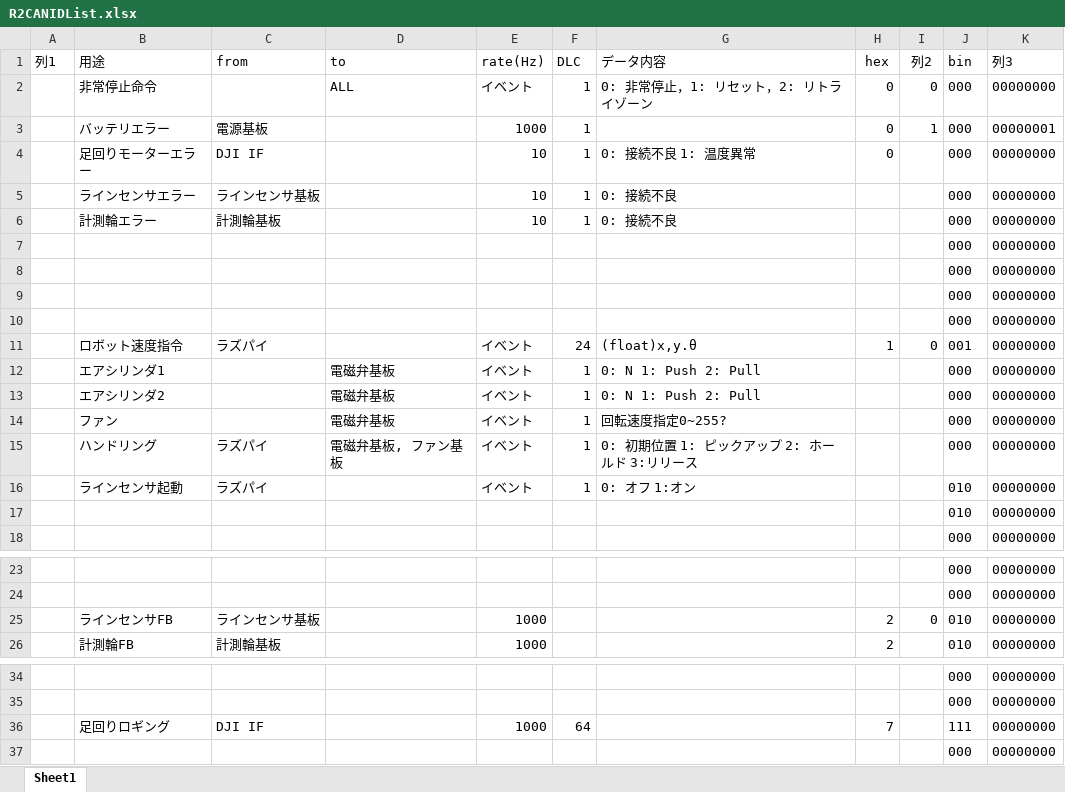
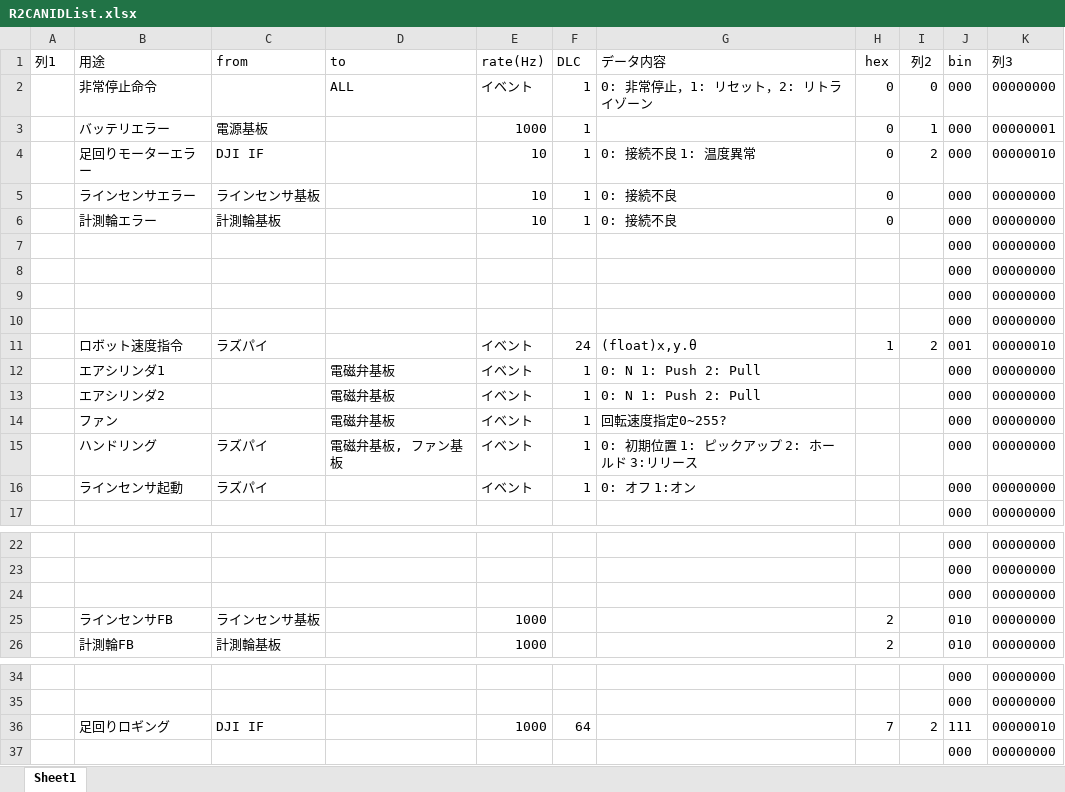
Before and after one commit to T-semi-Tohoku-Uni/NHK2024_mbd_R2WallSensor_old, an Excel workbook: R2CANIDList.xlsx, sheet Sheet1, drawn as a sheet; only a part is shown, gaps mark what is left out; values as stored, in another font and other column widths than the file's, no borders; table styles not drawn; removed rows and columns are numbered as before the commit, all else as after; the diff names each change by its address in the sheet, - before the commit and + after, or states it on an @@ line.

Commit message:
足回り関連の2bit目が1になるようにしようとした

```diff
--- a/R2CANIDList.xlsx (sheet Sheet1)
+++ b/R2CANIDList.xlsx (sheet Sheet1)
-I4 (列2): (empty)
+I4 (列2): 2
-K4 (列3): 00000000
+K4 (列3): 00000010
-H5:H6 (hex): (empty)
+H5:H6 (hex): 0
-I11 (列2): 0
+I11 (列2): 2
-K11 (列3): 00000000
+K11 (列3): 00000010
-J16 (bin): 010
+J16 (bin): 000
-row 17:  |  |  |  |  |  |  |  |  | 010 | 00000000
+row 24:  |  |  |  |  |  |  |  |  | 000 | 00000000
-I25 (列2): 0
+I25 (列2): (empty)
-I36 (列2): (empty)
+I36 (列2): 2
-K36 (列3): 00000000
+K36 (列3): 00000010
```
Also changed, not shown: formulas that keep their value.
